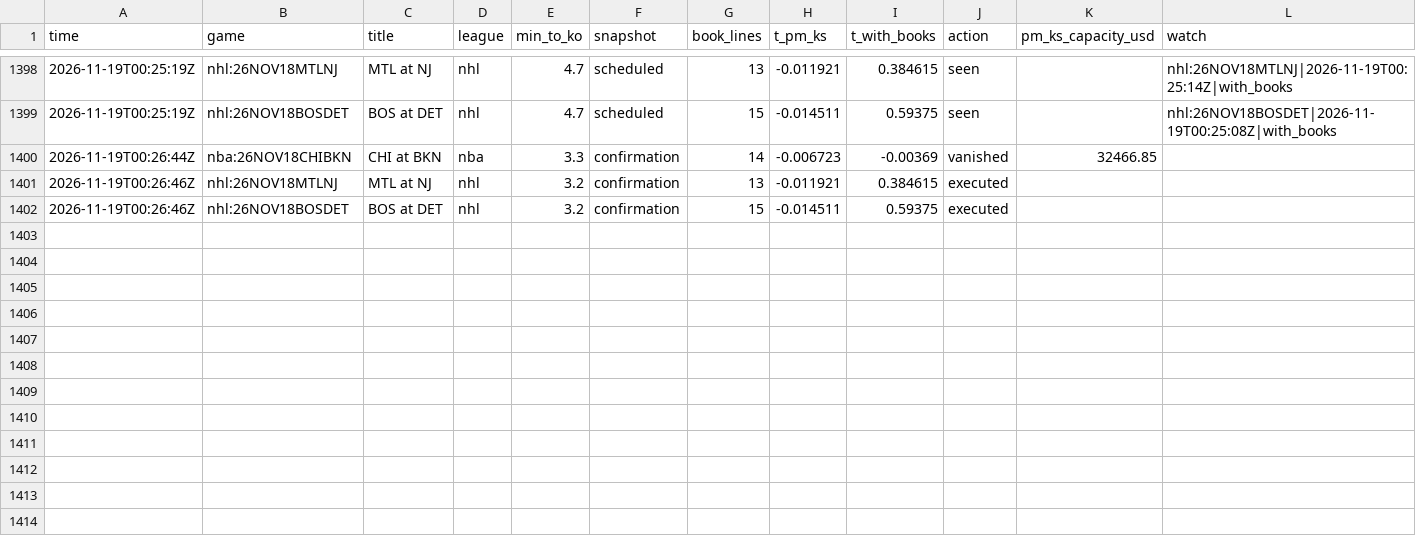
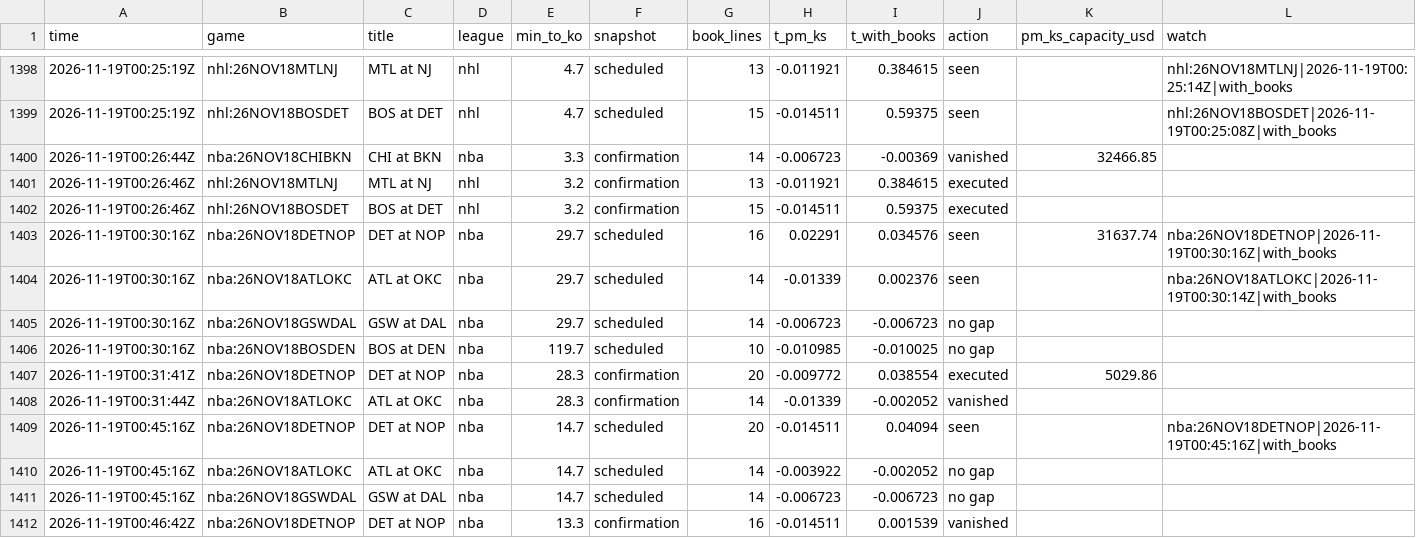
Before and after one commit to TFGdeprova/tfg-upf-test, a CSV file: results/opportunities_books.csv, drawn as a sheet; only a part is shown, gaps mark what is left out; rows hold the shown columns only; the diff names each change by its address in the sheet, - before the commit and + after, or states it on an @@ line.

```diff
--- a/results/opportunities_books.csv
+++ b/results/opportunities_books.csv
+row 1403: 2026-11-19T00:30:16Z | nba:26NOV18DETNOP | DET at NOP | nba | 29.7 | scheduled | 16 | 0.02291 | 0.034576 | seen | 31637.74 | nba:26NOV18DETNOP|2026-11-19T00:30:16Z|with_books
+row 1404: 2026-11-19T00:30:16Z | nba:26NOV18ATLOKC | ATL at OKC | nba | 29.7 | scheduled | 14 | -0.01339 | 0.002376 | seen |  | nba:26NOV18ATLOKC|2026-11-19T00:30:14Z|with_books
+row 1405: 2026-11-19T00:30:16Z | nba:26NOV18GSWDAL | GSW at DAL | nba | 29.7 | scheduled | 14 | -0.006723 | -0.006723 | no gap
+row 1406: 2026-11-19T00:30:16Z | nba:26NOV18BOSDEN | BOS at DEN | nba | 119.7 | scheduled | 10 | -0.010985 | -0.010025 | no gap
+row 1407: 2026-11-19T00:31:41Z | nba:26NOV18DETNOP | DET at NOP | nba | 28.3 | confirmation | 20 | -0.009772 | 0.038554 | executed | 5029.86
+row 1408: 2026-11-19T00:31:44Z | nba:26NOV18ATLOKC | ATL at OKC | nba | 28.3 | confirmation | 14 | -0.01339 | -0.002052 | vanished
+row 1409: 2026-11-19T00:45:16Z | nba:26NOV18DETNOP | DET at NOP | nba | 14.7 | scheduled | 20 | -0.014511 | 0.04094 | seen |  | nba:26NOV18DETNOP|2026-11-19T00:45:16Z|with_books
+row 1410: 2026-11-19T00:45:16Z | nba:26NOV18ATLOKC | ATL at OKC | nba | 14.7 | scheduled | 14 | -0.003922 | -0.002052 | no gap
+row 1411: 2026-11-19T00:45:16Z | nba:26NOV18GSWDAL | GSW at DAL | nba | 14.7 | scheduled | 14 | -0.006723 | -0.006723 | no gap
+row 1412: 2026-11-19T00:46:42Z | nba:26NOV18DETNOP | DET at NOP | nba | 13.3 | confirmation | 16 | -0.014511 | 0.001539 | vanished
```
Also changed, not shown: results/opportunities.csv, results/rechecks.csv, 7 other files.
